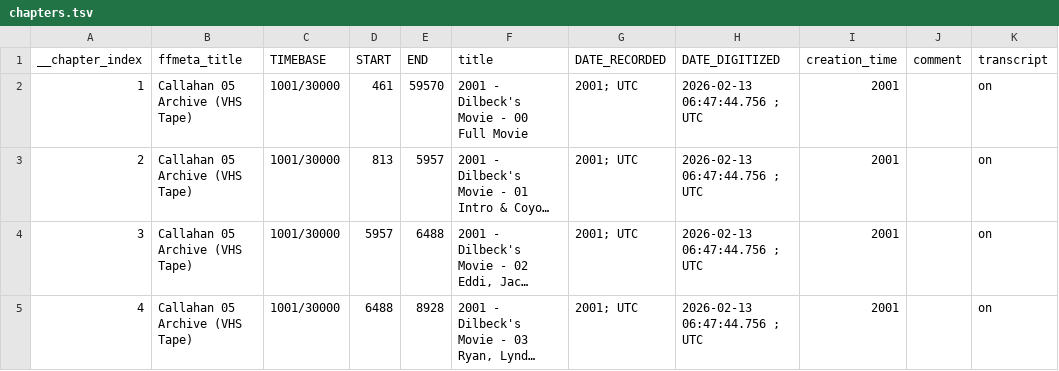
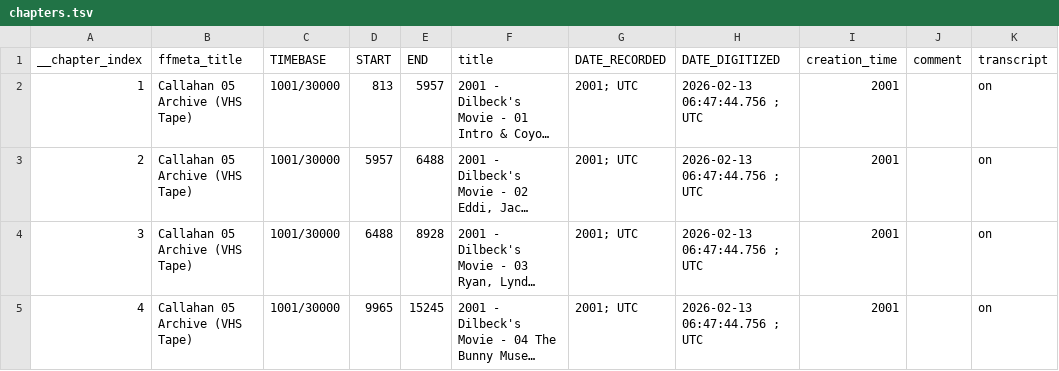
Before and after one commit to cove/imago, a TSV file: vhs/metadata/callahan_05_archive/chapters.tsv, drawn as a sheet; only a part is shown; the shorter side is filled out with more unchanged rows; long unchanged cells end in …; removed rows and columns are numbered as before the commit, all else as after; the diff names each change by its address in the sheet, - before the commit and + after, or states it on an @@ line.

Commit message:
Use frame-accurate chapter extracts in tuner workflows

```diff
--- a/vhs/metadata/callahan_05_archive/chapters.tsv
+++ b/vhs/metadata/callahan_05_archive/chapters.tsv
-row 2: 1 | Callahan 05 Archive (VHS Tape) | 1001/30000 | 461 | 59570 | 2001 - Dilbeck's Movie - 00 Full Movie | 2001; UTC | 2026-02-13 06:47:44.756 ; UTC | 2001 |  | on
@@ column A (__chapter_index) renumbered from row 2 down @@
```
Also changed, not shown: 6 other files.
